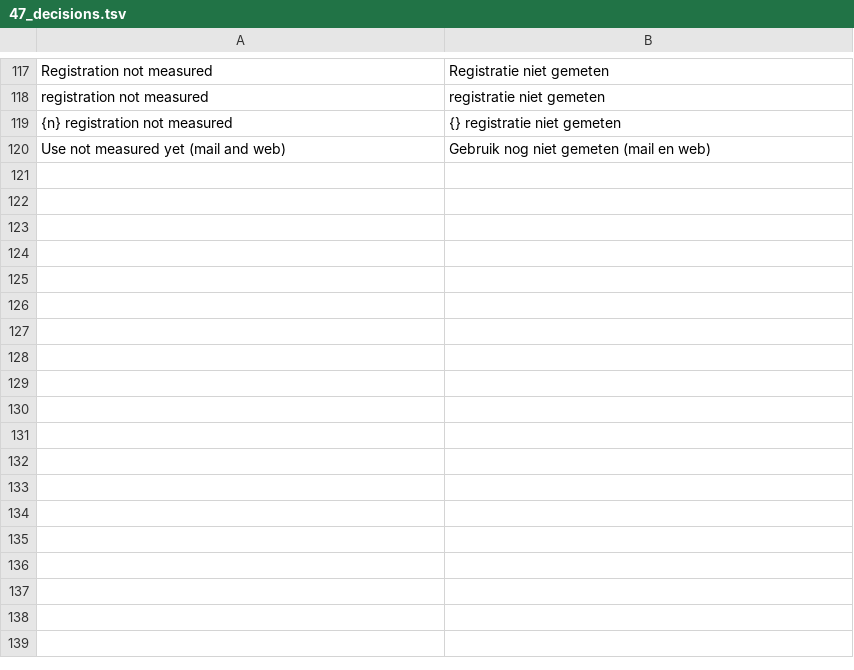
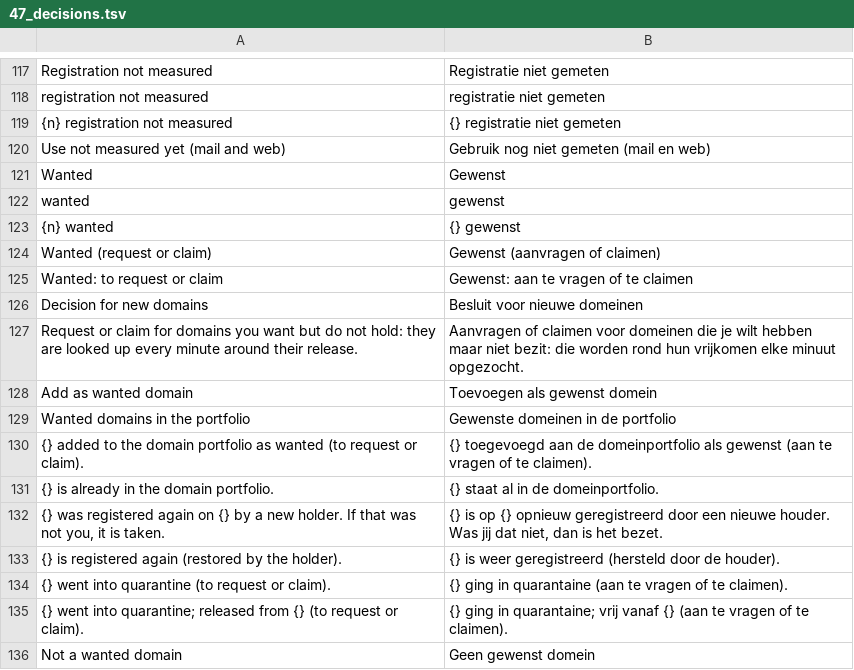
Before and after one commit to ItsRaYnor/DomainLens, a TSV file: i18n/nl_ui/47_decisions.tsv, drawn as a sheet; only a part is shown, gaps mark what is left out.

Commit message:
Make wanted domains portfolio domains to request or claim
Wanted domains were a list of their own next to a portfolio that already
had the decision "request or claim": setting that decision on a domain did
not make it wanted, and wanted domains had no units, contacts or import.
They are one list now.

A domain to request or claim keeps what the watchlist did: it is looked
up every six hours, and every minute from just before to an hour after a
.nl release from quarantine; coming free is reported once; registered
again on or after the release day is reported as a new holder, before it
as the holder restoring it. Its use is not measured: it is someone else's.

The watchlist's rows move into the portfolio once at start-up, with their
last answer, note and history, and are marked as moved rather than
deleted; a domain the portfolio already has keeps its decision. The
watchlist API keeps working on the wanted domains. /monitoring/wanted
opens the portfolio filtered on them, a "Wanted" tile and filter show
them, the import can give new domains a decision, and WHOIS adds a domain
as wanted.

```diff
--- a/i18n/nl_ui/47_decisions.tsv
+++ b/i18n/nl_ui/47_decisions.tsv
@@ -120 +120,17 @@ registration not measured	registratie niet gemeten
 Use not measured yet (mail and web)	Gebruik nog niet gemeten (mail en web)
+Wanted	Gewenst
+wanted	gewenst
+{n} wanted	{} gewenst
+Wanted (request or claim)	Gewenst (aanvragen of claimen)
+Wanted: to request or claim	Gewenst: aan te vragen of te claimen
+Decision for new domains	Besluit voor nieuwe domeinen
+"Request or claim" for domains you want but do not hold: they are looked up every minute around their release.	"Aanvragen of claimen" voor domeinen die je wilt hebben maar niet bezit: die worden rond hun vrijkomen elke minuut opgezocht.
+Add as wanted domain	Toevoegen als gewenst domein
+Wanted domains in the portfolio	Gewenste domeinen in de portfolio
+{} added to the domain portfolio as wanted (to request or claim).	{} toegevoegd aan de domeinportfolio als gewenst (aan te vragen of te claimen).
+{} is already in the domain portfolio.	{} staat al in de domeinportfolio.
+{} was registered again on {} by a new holder. If that was not you, it is taken.	{} is op {} opnieuw geregistreerd door een nieuwe houder. Was jij dat niet, dan is het bezet.
+{} is registered again (restored by the holder).	{} is weer geregistreerd (hersteld door de houder).
+{} went into quarantine (to request or claim).	{} ging in quarantaine (aan te vragen of te claimen).
+{} went into quarantine; released from {} (to request or claim).	{} ging in quarantaine; vrij vanaf {} (aan te vragen of te claimen).
+Not a wanted domain	Geen gewenst domein
```
Also changed, not shown: 14 other files.
